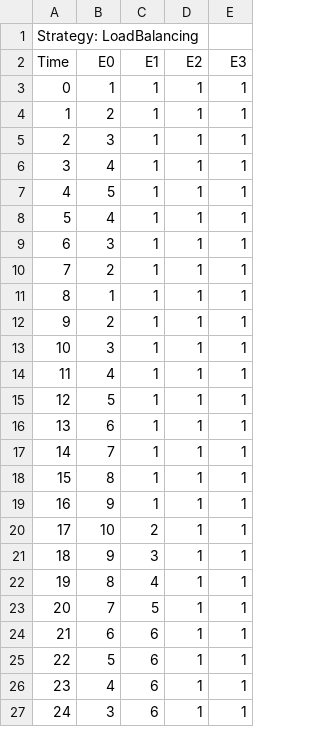
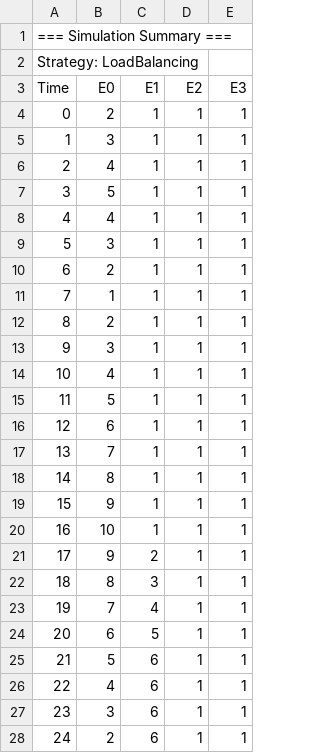
Before and after one commit to vvaidya1/elevator_simulation, a CSV file: elevator_log_LoadBalancing.csv, drawn as a sheet; only a part is shown; the diff covers the shown part only.

```diff
--- a/elevator_log_LoadBalancing.csv
+++ b/elevator_log_LoadBalancing.csv
@@ -1,27 +1,28 @@
+=== Simulation Summary ===
 Strategy: LoadBalancing
 Time,E0,E1,E2,E3
-0,1,1,1,1
-1,2,1,1,1
-2,3,1,1,1
-3,4,1,1,1
-4,5,1,1,1
-5,4,1,1,1
-6,3,1,1,1
-7,2,1,1,1
-8,1,1,1,1
-9,2,1,1,1
-10,3,1,1,1
-11,4,1,1,1
-12,5,1,1,1
-13,6,1,1,1
-14,7,1,1,1
-15,8,1,1,1
-16,9,1,1,1
-17,10,2,1,1
-18,9,3,1,1
-19,8,4,1,1
-20,7,5,1,1
-21,6,6,1,1
-22,5,6,1,1
-23,4,6,1,1
-24,3,6,1,1
+0,2,1,1,1
+1,3,1,1,1
+2,4,1,1,1
+3,5,1,1,1
+4,4,1,1,1
+5,3,1,1,1
+6,2,1,1,1
+7,1,1,1,1
+8,2,1,1,1
+9,3,1,1,1
+10,4,1,1,1
+11,5,1,1,1
+12,6,1,1,1
+13,7,1,1,1
+14,8,1,1,1
+15,9,1,1,1
+16,10,1,1,1
+17,9,2,1,1
+18,8,3,1,1
+19,7,4,1,1
+20,6,5,1,1
+21,5,6,1,1
+22,4,6,1,1
+23,3,6,1,1
+24,2,6,1,1
```
Also changed, not shown: 4 added rows, 5 removed rows and 19 edited cells elsewhere in this file, elevator_log_NearestCar.csv, elevator_log_SCAN.csv, 5 other files.
